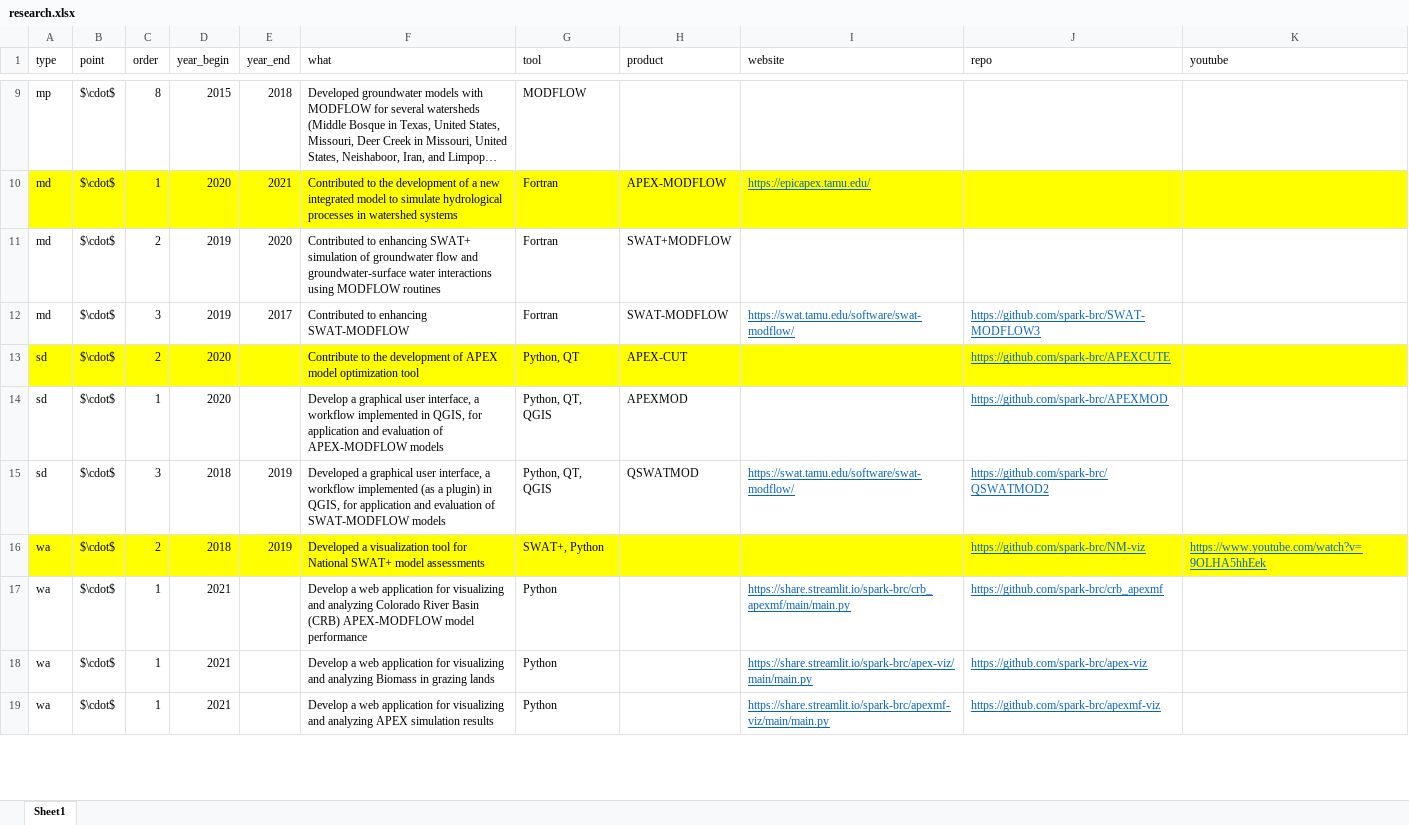
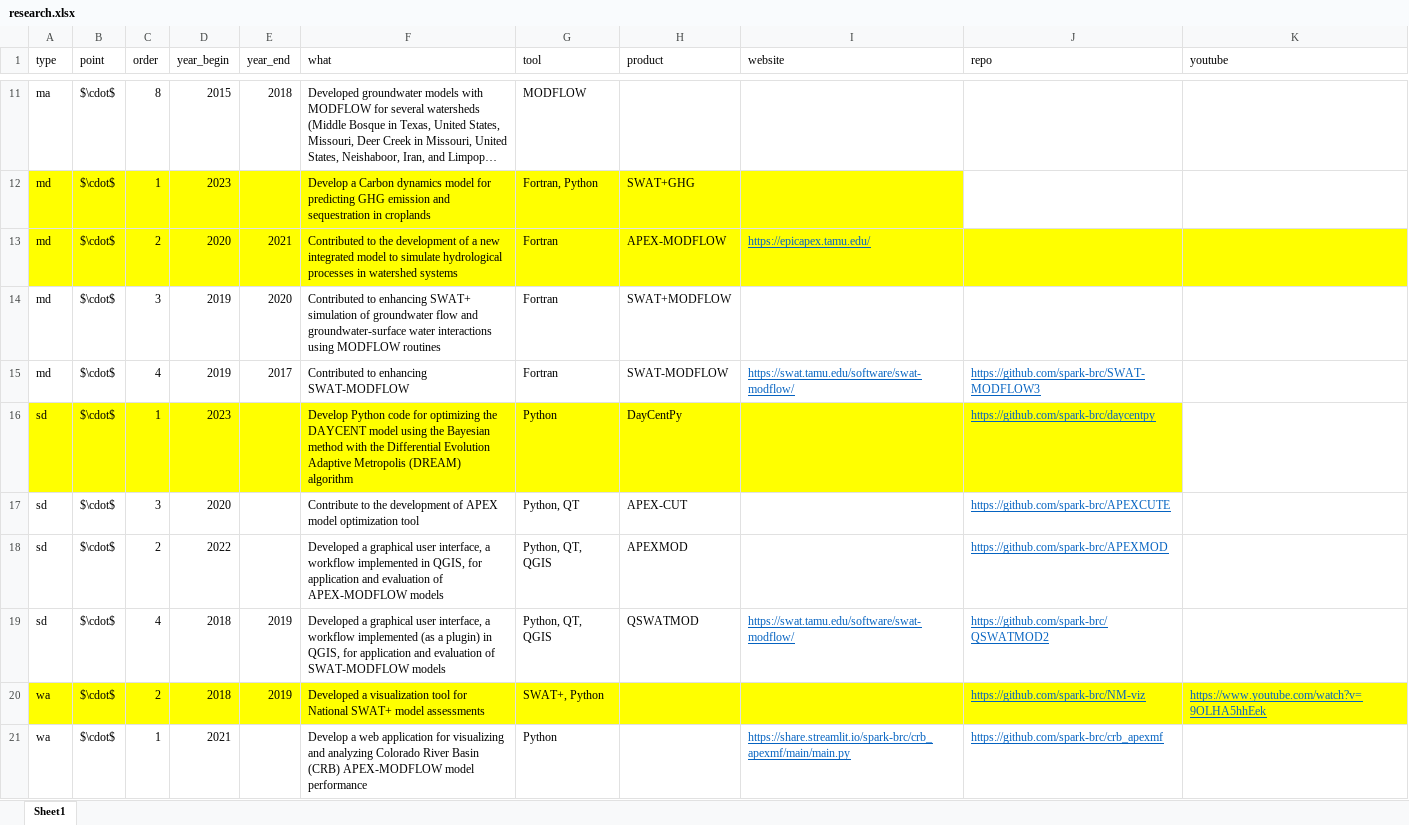
Before and after one commit to spark-brc/spark-brc.github.io, an Excel workbook: spark-cv/data/research.xlsx, sheet Sheet1, drawn as a sheet; only a part is shown, gaps mark what is left out; the shorter side is filled out with more unchanged rows; long unchanged cells end in …; values as stored, in another font and other column widths than the file's, no borders; addresses are those after the commit; the diff covers the shown part only; the diff names each change by its address in the sheet, - before the commit and + after, or states it on an @@ line.

```diff
--- a/spark-cv/data/research.xlsx (sheet Sheet1)
+++ b/spark-cv/data/research.xlsx (sheet Sheet1)
-A11 (type): mp
+A11 (type): ma
+row 12: md | $\cdot$ | 1 | 2023 |  | Develop a Carbon dynamics model for predicting GHG emission and sequestration in croplands | Fortran, Python | SWAT+GHG
-C13 (order): 1
+C13 (order): 2
-C14 (order): 2
+C14 (order): 3
-C15 (order): 3
+C15 (order): 4
+row 16: sd | $\cdot$ | 1 | 2023 |  | Develop Python code for optimizing the DAYCENT model using the Bayesian method with the Differential Evolution Adaptive Metropolis (DREAM) algorithm | Python | DayCentPy |  | https://github.com/spark-brc/daycentpy
-A17:K17 fill: #FFFF00
+A17:K17 fill: none
-C17 (order): 2
+C17 (order): 3
-C18 (order): 1
+C18 (order): 2
-D18 (year_begin): 2020
+D18 (year_begin): 2022
-F18 (what): Develop a graphical…
+F18 (what): Developed a graphical…
-C19 (order): 3
+C19 (order): 4
```
Also changed, not shown: 3 added rows, 8 edited cells and cell formats elsewhere in this sheet, spark-cv/data/cv_entries.xlsx, spark-cv/data/grants.xlsx, 8 other files.
